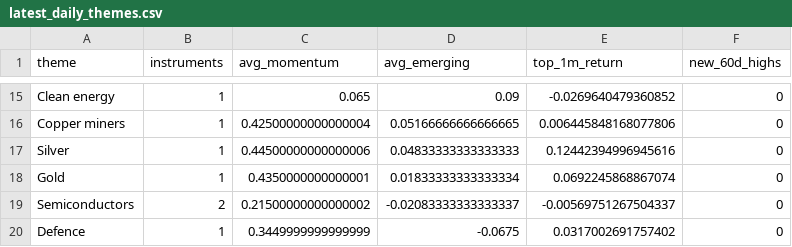
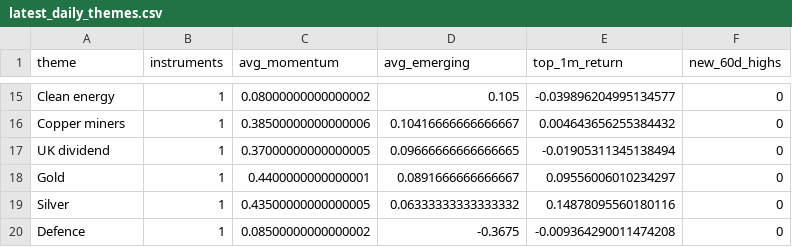
Before and after one commit to MHarvz-Moose/T212_Dashboard, a CSV file: reports/outputs/latest_daily_themes.csv, drawn as a sheet; only a part is shown, gaps mark what is left out; removed rows and columns are numbered as before the commit, all else as after; the diff covers the shown part only; the diff names each change by its address in the sheet, - before the commit and + after, or states it on an @@ line.

```diff
--- a/reports/outputs/latest_daily_themes.csv
+++ b/reports/outputs/latest_daily_themes.csv
-C15 (avg_momentum): 0.065
+C15 (avg_momentum): 0.08000000000000002
-D15 (avg_emerging): 0.09
+D15 (avg_emerging): 0.105
-E15 (top_1m_return): -0.0269640479360852
+E15 (top_1m_return): -0.039896204995134577
-C16 (avg_momentum): 0.42500000000000004
+C16 (avg_momentum): 0.38500000000000006
-D16 (avg_emerging): 0.05166666666666665
+D16 (avg_emerging): 0.10416666666666667
-E16 (top_1m_return): 0.006445848168077806
+E16 (top_1m_return): 0.004643656255384432
-row 17: Silver | 1 | 0.44500000000000006 | 0.04833333333333333 | 0.12442394996945616 | 0
+row 17: UK dividend | 1 | 0.37000000000000005 | 0.09666666666666665 | -0.01905311345138494 | 0
-C18 (avg_momentum): 0.4350000000000001
+C18 (avg_momentum): 0.4400000000000001
-D18 (avg_emerging): 0.01833333333333334
+D18 (avg_emerging): 0.0891666666666667
-E18 (top_1m_return): 0.0692245868867074
+E18 (top_1m_return): 0.09556006010234297
-row 19: Semiconductors | 2 | 0.21500000000000002 | -0.02083333333333337 | -0.00569751267504337 | 0
+row 19: Silver | 1 | 0.43500000000000005 | 0.06333333333333332 | 0.14878095560180116 | 0
-C20 (avg_momentum): 0.3449999999999999
+C20 (avg_momentum): 0.08500000000000002
-D20 (avg_emerging): -0.0675
+D20 (avg_emerging): -0.3675
-E20 (top_1m_return): 0.0317002691757402
+E20 (top_1m_return): -0.009364290011474208
```
Also changed, not shown: 4 added rows, 4 removed rows and 26 edited cells elsewhere in this file, data/price_cache/prices_yfinance.csv, reports/outputs/latest_daily_signals.csv, 1 other file.
